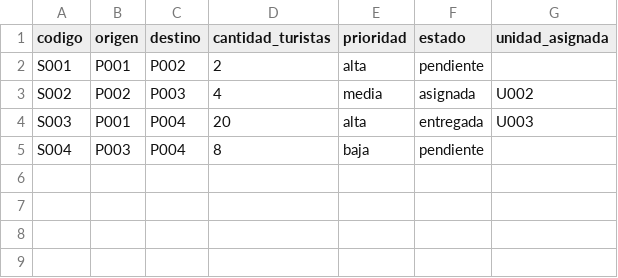
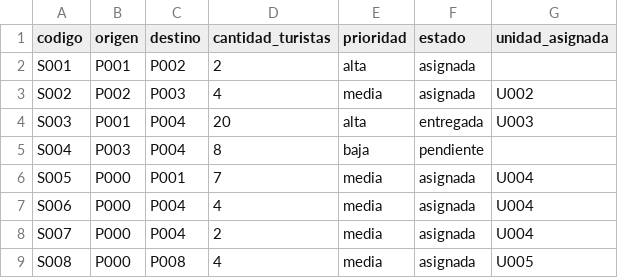
Before and after one commit to jeffangeloss/paradigmas_turismo, a CSV file: _datos/solicitudes.csv, drawn as a sheet.

```diff
--- a/_datos/solicitudes.csv
+++ b/_datos/solicitudes.csv
@@ -1,3 +1,3 @@
 codigo,origen,destino,cantidad_turistas,prioridad,estado,unidad_asignada
-S001,P001,P002,2,alta,pendiente,
+S001,P001,P002,2,alta,asignada,
 S002,P002,P003,4,media,asignada,U002
@@ -5 +5,5 @@ S003,P001,P004,20,alta,entregada,U003
 S004,P003,P004,8,baja,pendiente,
+S005,P000,P001,7,media,asignada,U004
+S006,P000,P004,4,media,asignada,U004
+S007,P000,P004,2,media,asignada,U004
+S008,P000,P008,4,media,asignada,U005
```
Also changed, not shown: 13 other files.
